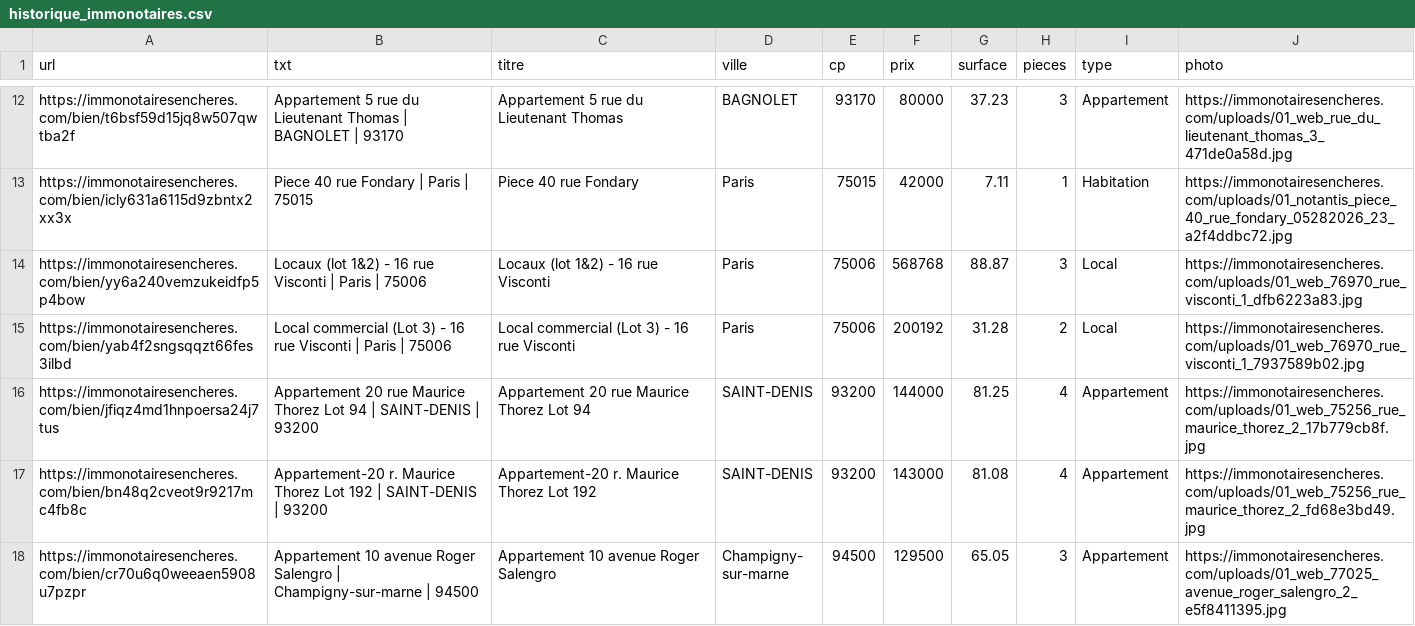
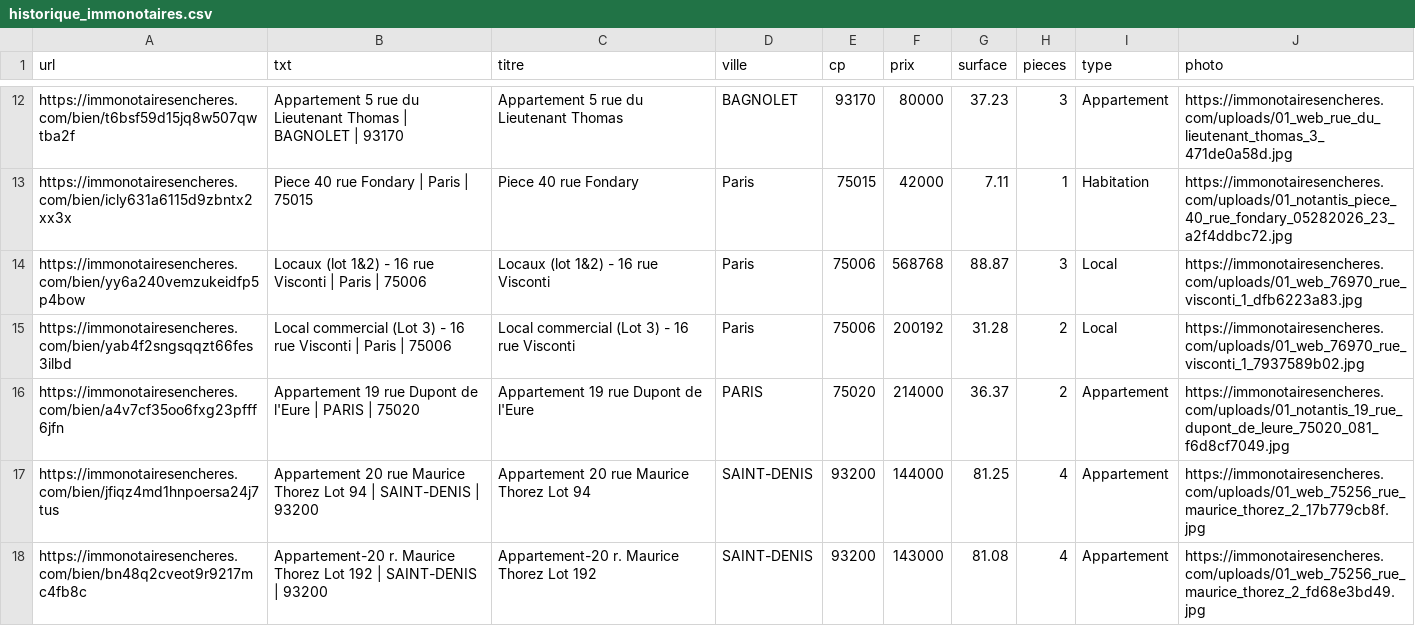
Before and after one commit to mathiasrou/viager-scraper, a CSV file: historique_immonotaires.csv, drawn as a sheet; only a part is shown, gaps mark what is left out; the shorter side is filled out with more unchanged rows.

```diff
--- a/historique_immonotaires.csv
+++ b/historique_immonotaires.csv
@@ -15,2 +15,3 @@ https://immonotairesencheres.com/bien/yy6a240vemzukeidfp5p4bow;Locaux (lot 1&2)
 https://immonotairesencheres.com/bien/yab4f2sngsqqzt66fes3ilbd;Local commercial (Lot 3) - 16 rue Visconti | Paris | 75006;Local commercial (Lot 3) - 16 rue Visconti;Paris;75006;200192;31.28;2;Local;https://immonotairesencheres.com/uploads/01_web_76970_rue_visconti_1_7937589b02.jpg
+https://immonotairesencheres.com/bien/a4v7cf35oo6fxg23pfff6jfn;Appartement 19 rue Dupont de l'Eure | PARIS | 75020;Appartement 19 rue Dupont de l'Eure;PARIS;75020;214000;36.37;2;Appartement;https://immonotairesencheres.com/uploads/01_notantis_19_rue_dupont_de_leure_75020_081_f6d8cf7049.jpg
 https://immonotairesencheres.com/bien/jfiqz4md1hnpoersa24j7tus;Appartement 20 rue Maurice Thorez Lot 94 | SAINT-DENIS | 93200;Appartement 20 rue Maurice Thorez Lot 94;SAINT-DENIS;93200;144000;81.25;4;Appartement;https://immonotairesencheres.com/uploads/01_web_75256_rue_maurice_thorez_2_17b779cb8f.jpg
```
Also changed, not shown: historique_avoventes.csv, historique_ids.csv, 2 other files.
